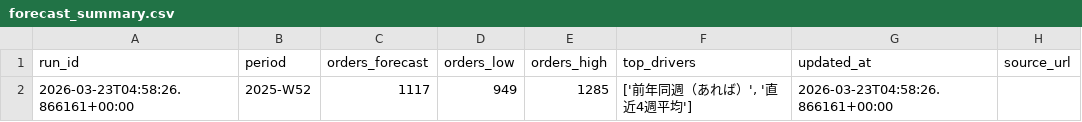
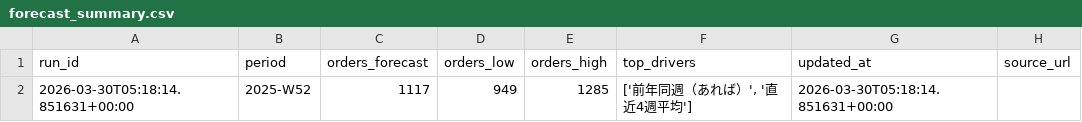
Before and after one commit to kishi-afk/seasonal-forecast-demo, a CSV file: forecast_summary.csv, drawn as a sheet.

```diff
--- a/forecast_summary.csv
+++ b/forecast_summary.csv
@@ -1,2 +1,2 @@
 run_id,period,orders_forecast,orders_low,orders_high,top_drivers,updated_at,source_url
-2026-03-23T04:58:26.866161+00:00,2025-W52,1117,949,1285,"['前年同週（あれば）', '直近4週平均']",2026-03-23T04:58:26.866161+00:00,
+2026-03-30T05:18:14.851631+00:00,2025-W52,1117,949,1285,"['前年同週（あれば）', '直近4週平均']",2026-03-30T05:18:14.851631+00:00,
```
Also changed, not shown: 1 other file.
